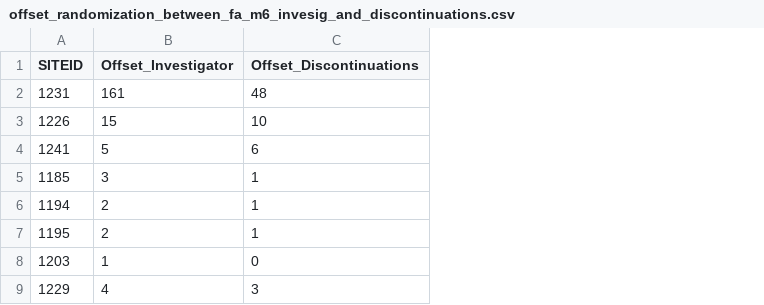
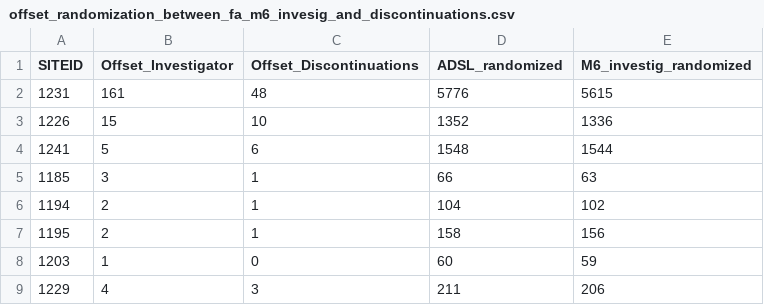
Before and after one commit to OpenVaet/pfizer_docs_R, a CSV file: offset_randomization_between_fa_m6_invesig_and_discontinuations.csv, drawn as a sheet; only a part is shown; the diff names each change by its address in the sheet, - before the commit and + after, or states it on an @@ line.

Commit message:
Pfizer Documents - v 1.26.8 - Discontinuations Analysis (WIP)

```diff
--- a/offset_randomization_between_fa_m6_invesig_and_discontinuations.csv
+++ b/offset_randomization_between_fa_m6_invesig_and_discontinuations.csv
+column D (ADSL_randomized), rows 2-9: 5776 | 1352 | 1548 | 66 | 104 | 158 | 60 | 211
+column E (M6_investig_randomized), rows 2-9: 5615 | 1336 | 1544 | 63 | 102 | 156 | 59 | 206
```
Also changed, not shown: 1 other file.
